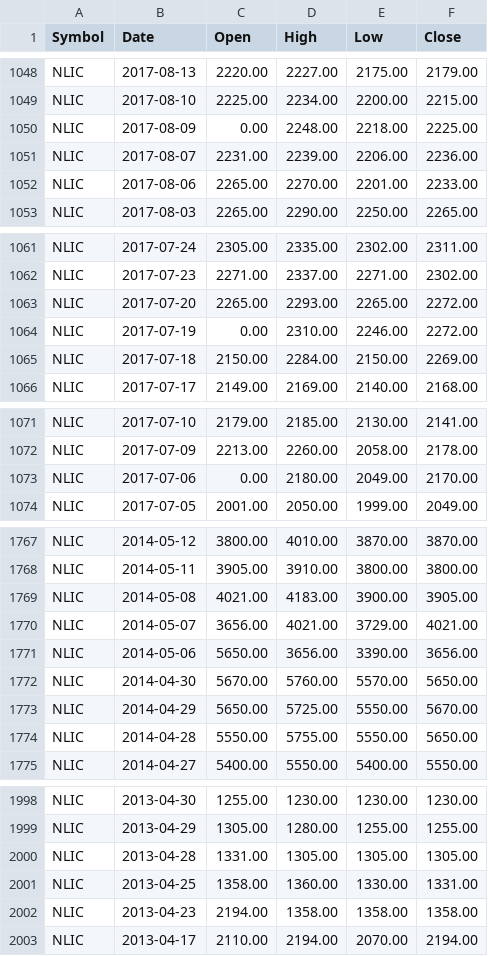
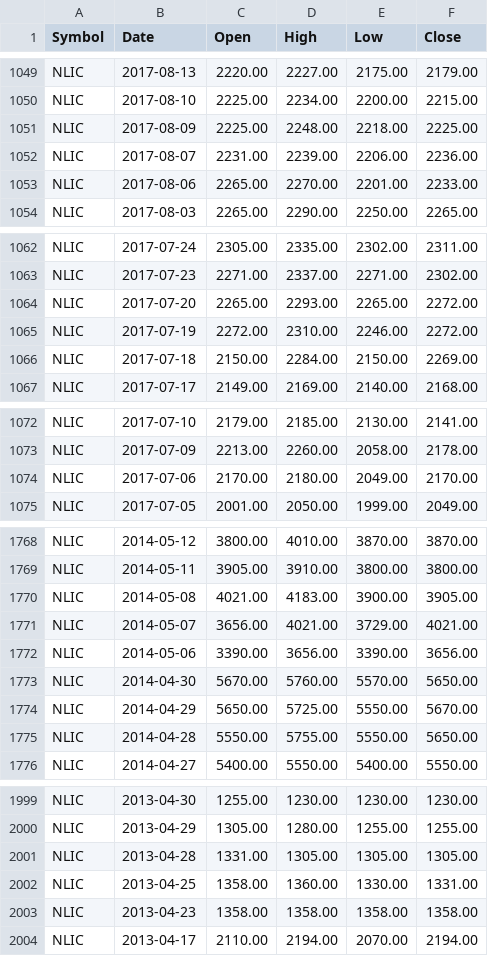
Before and after one commit to itSubeDibesh/Stock-Price-Predection-Using-Predictive-ML, a CSV file: SmartWealthDataset/Company/smartwealthpro_NLIC_history.csv, drawn as a sheet; only a part is shown, gaps mark what is left out; the diff covers the shown part only.

```diff
--- a/SmartWealthDataset/Company/smartwealthpro_NLIC_history.csv
+++ b/SmartWealthDataset/Company/smartwealthpro_NLIC_history.csv
@@ -1049,3 +1050,3 @@ NLIC,2017-08-13,2220.00,2227.00,2175.00,2179.00
 NLIC,2017-08-10,2225.00,2234.00,2200.00,2215.00
-NLIC,2017-08-09,0.00,2248.00,2218.00,2225.00
+NLIC,2017-08-09,2225.00,2248.00,2218.00,2225.00
 NLIC,2017-08-07,2231.00,2239.00,2206.00,2236.00
@@ -1063,3 +1064,3 @@ NLIC,2017-07-23,2271.00,2337.00,2271.00,2302.00
 NLIC,2017-07-20,2265.00,2293.00,2265.00,2272.00
-NLIC,2017-07-19,0.00,2310.00,2246.00,2272.00
+NLIC,2017-07-19,2272.00,2310.00,2246.00,2272.00
 NLIC,2017-07-18,2150.00,2284.00,2150.00,2269.00
@@ -1072,3 +1073,3 @@ NLIC,2017-07-10,2179.00,2185.00,2130.00,2141.00
 NLIC,2017-07-09,2213.00,2260.00,2058.00,2178.00
-NLIC,2017-07-06,0.00,2180.00,2049.00,2170.00
+NLIC,2017-07-06,2170.00,2180.00,2049.00,2170.00
 NLIC,2017-07-05,2001.00,2050.00,1999.00,2049.00
@@ -1770,3 +1771,3 @@ NLIC,2014-05-08,4021.00,4183.00,3900.00,3905.00
 NLIC,2014-05-07,3656.00,4021.00,3729.00,4021.00
-NLIC,2014-05-06,5650.00,3656.00,3390.00,3656.00
+NLIC,2014-05-06,3390.00,3656.00,3390.00,3656.00
 NLIC,2014-04-30,5670.00,5760.00,5570.00,5650.00
@@ -2001,3 +2002,3 @@ NLIC,2013-04-28,1331.00,1305.00,1305.00,1305.00
 NLIC,2013-04-25,1358.00,1360.00,1330.00,1331.00
-NLIC,2013-04-23,2194.00,1358.00,1358.00,1358.00
+NLIC,2013-04-23,1358.00,1358.00,1358.00,1358.00
 NLIC,2013-04-17,2110.00,2194.00,2070.00,2194.00
```
Also changed, not shown: 1 added row and 6 edited cells elsewhere in this file, SmartWealthDataset/Company/smartwealthpro_CIT_history.csv, SmartWealthDataset/Company/smartwealthpro_NABIL_history.csv, 7 other files.
